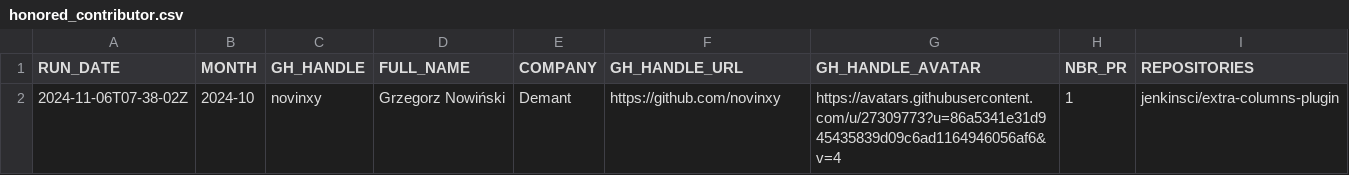
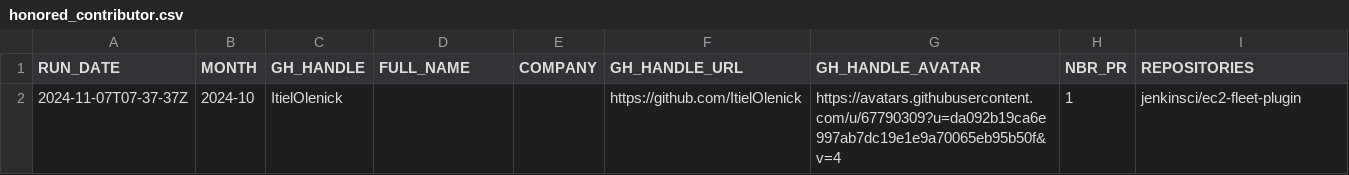
Before and after one commit to gounthar/jenkins-submitter-stats, a CSV file: data/honored_contributor.csv, drawn as a sheet.

```diff
--- a/data/honored_contributor.csv
+++ b/data/honored_contributor.csv
@@ -1,2 +1,2 @@
 "RUN_DATE", "MONTH", "GH_HANDLE", "FULL_NAME", "COMPANY", "GH_HANDLE_URL", "GH_HANDLE_AVATAR", "NBR_PR", "REPOSITORIES"
-"2024-11-06T07-38-02Z", "2024-10", "novinxy", "Grzegorz Nowiński ", "Demant", "https://github.com/novinxy", "https://avatars.githubusercontent.com/u/27309773?u=86a5341e31d945435839d09c6ad1164946056af6&v=4", "1", "jenkinsci/extra-columns-plugin"
+"2024-11-07T07-37-37Z", "2024-10", "ItielOlenick", "", "", "https://github.com/ItielOlenick", "https://avatars.githubusercontent.com/u/67790309?u=da092b19ca6e997ab7dc19e1e9a70065eb95b50f&v=4", "1", "jenkinsci/ec2-fleet-plugin"
```
